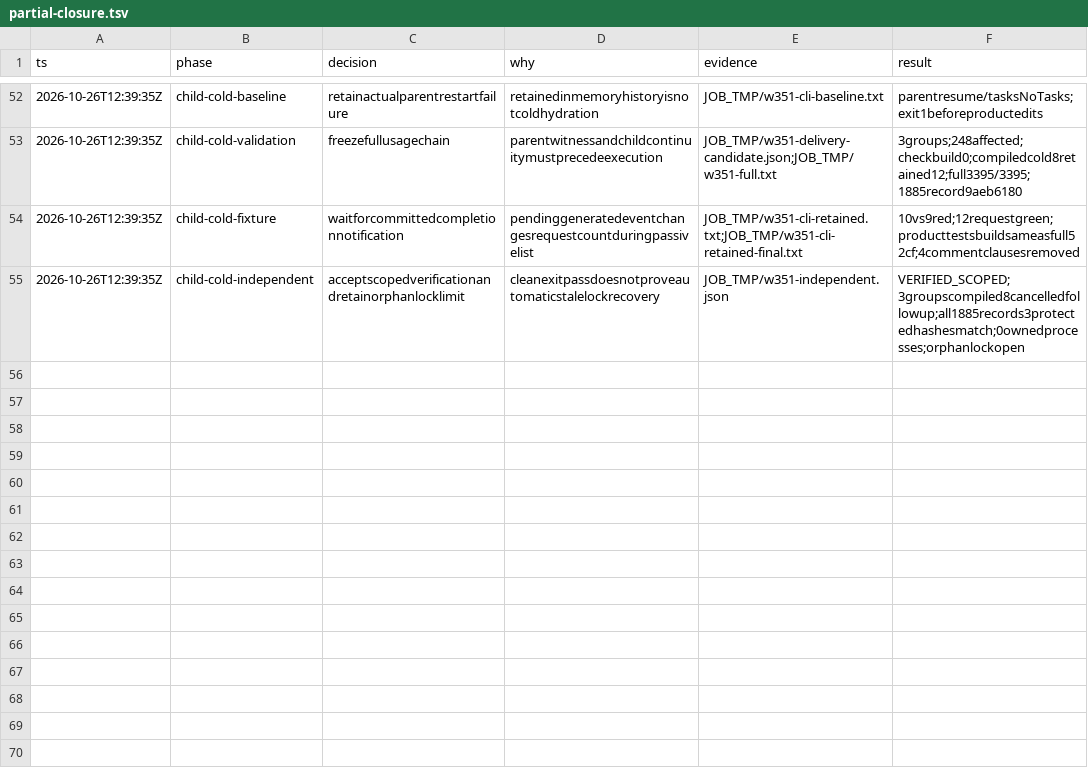
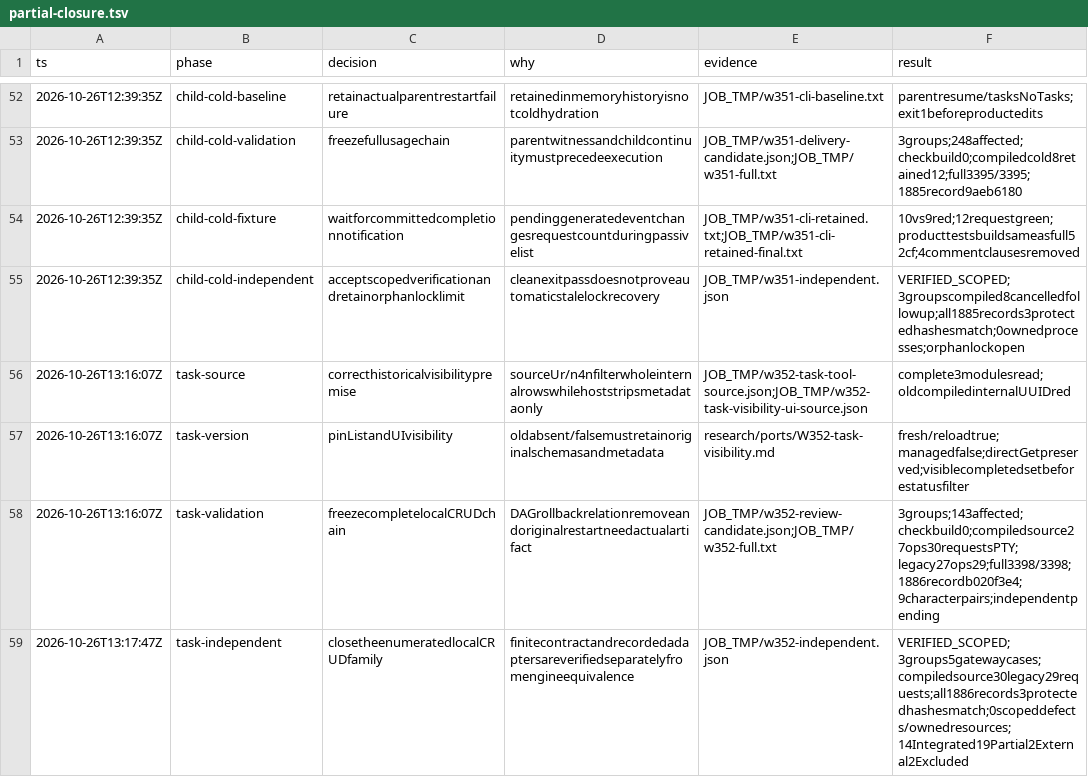
Before and after one commit to smf3kt/Litcode, a TSV file: .audit/partial-closure.tsv, drawn as a sheet; only a part is shown, gaps mark what is left out; the diff names each change by its address in the sheet, - before the commit and + after, or states it on an @@ line.

Commit message:
Port task list visibility with pinned legacy behavior

```diff
--- a/.audit/partial-closure.tsv
+++ b/.audit/partial-closure.tsv
+row 56: 2026-10-26T13:16:07Z | task-source | correcthistoricalvisibilitypremise | sourceUr/n4nfilterwholeinternalrowswhilehoststripsmetadataonly | JOB_TMP/w352-task-tool-source.json;JOB_TMP/w352-task-visibility-ui-source.json | complete3modulesread;oldcompiledinternalUUIDred
+row 57: 2026-10-26T13:16:07Z | task-version | pinListandUIvisibility | oldabsent/falsemustretainoriginalschemasandmetadata | research/ports/W352-task-visibility.md | fresh/reloadtrue;managedfalse;directGetpreserved;visiblecompletedsetbeforestatusfilter
+row 58: 2026-10-26T13:16:07Z | task-validation | freezecompletelocalCRUDchain | DAGrollbackrelationremoveandoriginalrestartneedactualartifact | JOB_TMP/w352-review-candidate.json;JOB_TMP/w352-full.txt | 3groups;143affected;checkbuild0;compiledsource27ops30requestsPTY;legacy27ops29;full3398/3398;1886recordb020f3e4;9characterpairs;independentpending
+row 59: 2026-10-26T13:17:47Z | task-independent | closetheenumeratedlocalCRUDfamily | finitecontractandrecordedadaptersareverifiedseparatelyfromengineequivalence | JOB_TMP/w352-independent.json | VERIFIED_SCOPED;3groups5gatewaycases;compiledsource30legacy29requests;all1886records3protectedhashesmatch;0scopeddefects/ownedresources;14Integrated19Partial2External2Excluded
```
Also changed, not shown: 15 other files.
